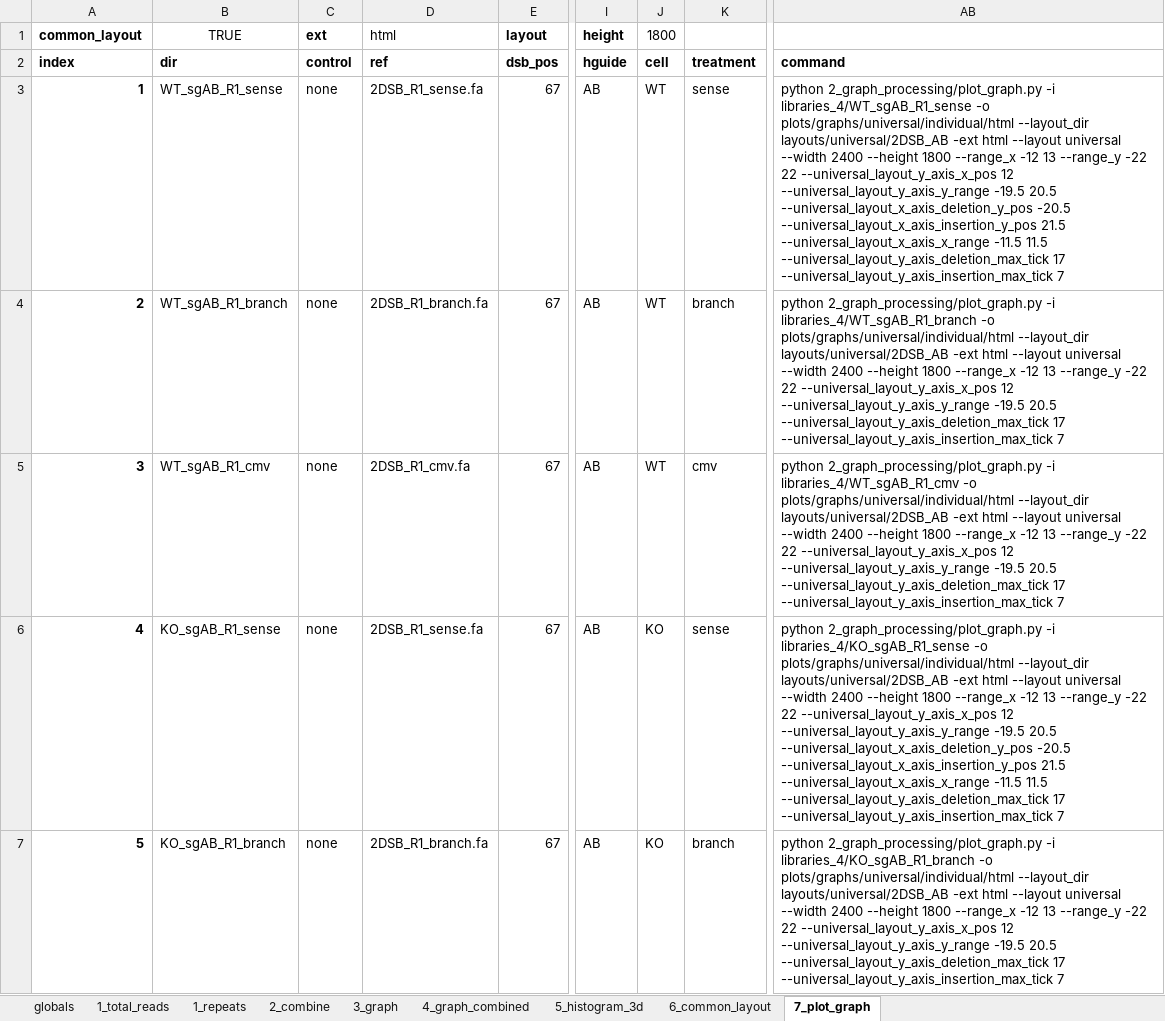
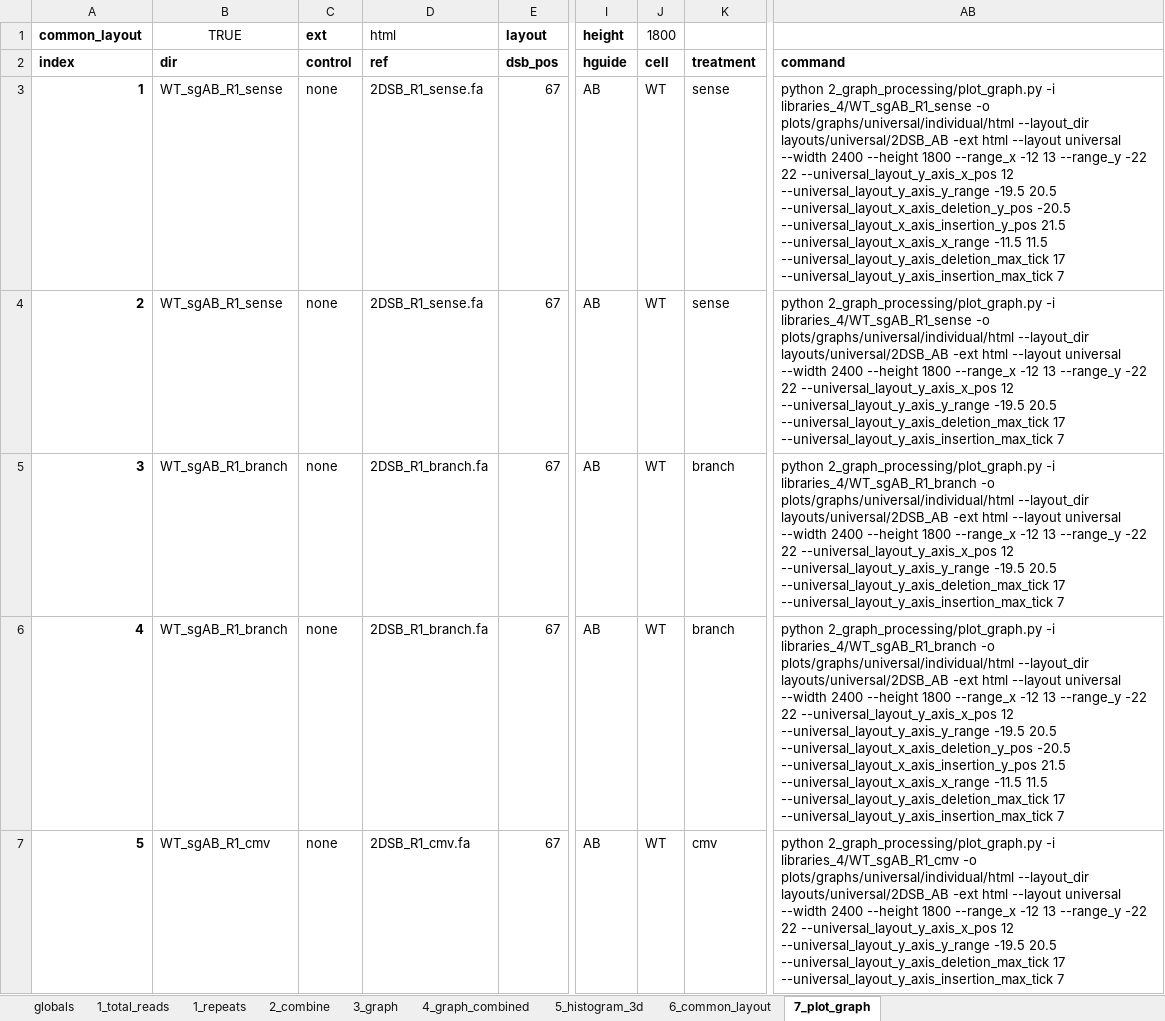
Before and after one commit to xph9876/RNA-mediated_DSB_repair, an Excel workbook: analyze_nhej/libinfo_new_antisense.xlsx, sheet 7_plot_graph, drawn as a sheet; only a part is shown, gaps mark what is left out; values as stored, in another font and other column widths than the file's, no borders; table styles not drawn; the diff covers the shown part only; the diff names each change by its address in the sheet, - before the commit and + after, or states it on an @@ line.

```diff
--- a/analyze_nhej/libinfo_new_antisense.xlsx (sheet 7_plot_graph)
+++ b/analyze_nhej/libinfo_new_antisense.xlsx (sheet 7_plot_graph)
-B4 (dir): WT_sgAB_R1_branch
+B4 (dir): WT_sgAB_R1_sense
-D4 (ref): 2DSB_R1_branch.fa
+D4 (ref): 2DSB_R1_sense.fa
-K4 (treatment): branch
+K4 (treatment): sense
-AB4 (command): …2_graph_processing/plot_graph.py -i libraries_4/WT_sgAB_R1_branch -o plots/graphs/universal/individual/html…
+AB4 (command): …2_graph_processing/plot_graph.py -i libraries_4/WT_sgAB_R1_sense -o plots/graphs/universal/individual/html…
-B5 (dir): WT_sgAB_R1_cmv
+B5 (dir): WT_sgAB_R1_branch
-D5 (ref): 2DSB_R1_cmv.fa
+D5 (ref): 2DSB_R1_branch.fa
-K5 (treatment): cmv
+K5 (treatment): branch
-AB5 (command): …2_graph_processing/plot_graph.py -i libraries_4/WT_sgAB_R1_cmv -o plots/graphs/universal/individual/html…
+AB5 (command): …2_graph_processing/plot_graph.py -i libraries_4/WT_sgAB_R1_branch -o plots/graphs/universal/individual/html…
-B6 (dir): KO_sgAB_R1_sense
+B6 (dir): WT_sgAB_R1_branch
-D6 (ref): 2DSB_R1_sense.fa
+D6 (ref): 2DSB_R1_branch.fa
-J6:J7 (cell): KO
+J6:J7 (cell): WT
-K6 (treatment): sense
+K6 (treatment): branch
-AB6 (command): …2_graph_processing/plot_graph.py -i libraries_4/KO_sgAB_R1_sense -o plots/graphs/universal/individual/html…
+AB6 (command): …2_graph_processing/plot_graph.py -i libraries_4/WT_sgAB_R1_branch -o plots/graphs/universal/individual/html…
-B7 (dir): KO_sgAB_R1_branch
+B7 (dir): WT_sgAB_R1_cmv
-D7 (ref): 2DSB_R1_branch.fa
+D7 (ref): 2DSB_R1_cmv.fa
-K7 (treatment): branch
+K7 (treatment): cmv
-AB7 (command): …2_graph_processing/plot_graph.py -i libraries_4/KO_sgAB_R1_branch -o plots/graphs/universal/individual/html…
+AB7 (command): …2_graph_processing/plot_graph.py -i libraries_4/WT_sgAB_R1_cmv -o plots/graphs/universal/individual/html…
```
Also changed, not shown: 383 edited cells elsewhere in this sheet, sheet 2_combine, sheet 3_graph, sheet 5_histogram_3d, sheet 4_graph_combined, sheet 1_repeats, sheet 6_common_layout, analyze_nhej/libinfo.xlsx, 7 other files.
